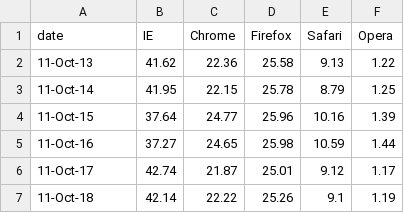
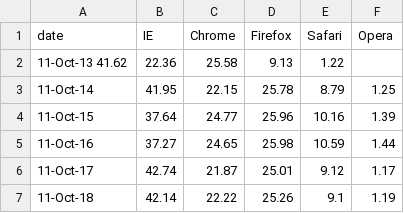
Before and after one commit to lucaspdfborges/mylab-node, a TSV file: data.tsv, drawn as a sheet; removed rows and columns are numbered as before the commit, all else as after; the diff names each change by its address in the sheet, - before the commit and + after, or states it on an @@ line.

Commit message:
Update data.tsv

```diff
--- a/data.tsv
+++ b/data.tsv
-row 2: 11-Oct-13 | 41.62 | 22.36 | 25.58 | 9.13 | 1.22
+row 2: 11-Oct-13 41.62 | 22.36 | 25.58 | 9.13 | 1.22
```
